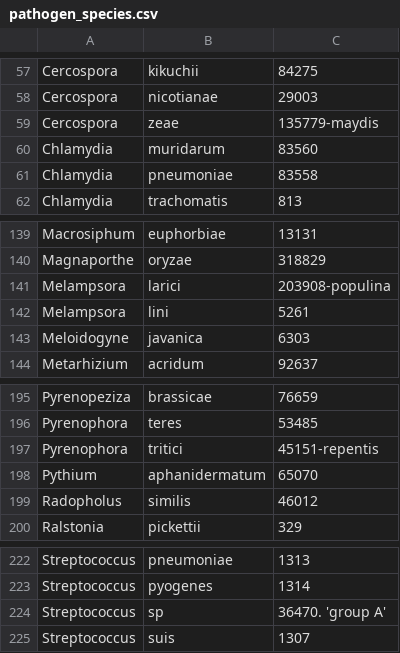
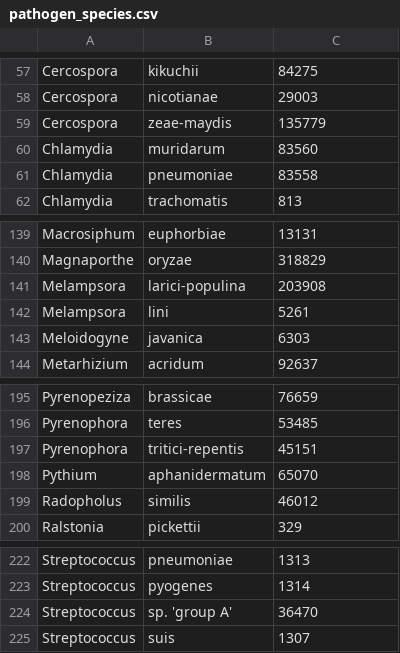
Before and after one commit to PHI-base/canto-config, a CSV file: data/pathogen_species.csv, drawn as a sheet; only a part is shown, gaps mark what is left out; removed rows and columns are numbered as before the commit, all else as after; the diff names each change by its address in the sheet, - before the commit and + after, or states it on an @@ line.

Commit message:
Fix more errors with the pathogen species list
Parsing didn't catch names with symbols such as hyphens, periods and apostrophes

```diff
--- a/data/pathogen_species.csv
+++ b/data/pathogen_species.csv
-row 59: Cercospora | zeae | 135779-maydis
+row 59: Cercospora | zeae-maydis | 135779
-row 141: Melampsora | larici | 203908-populina
+row 141: Melampsora | larici-populina | 203908
-row 197: Pyrenophora | tritici | 45151-repentis
+row 197: Pyrenophora | tritici-repentis | 45151
-row 224: Streptococcus | sp | 36470. 'group A'
+row 224: Streptococcus | sp. 'group A' | 36470
```
